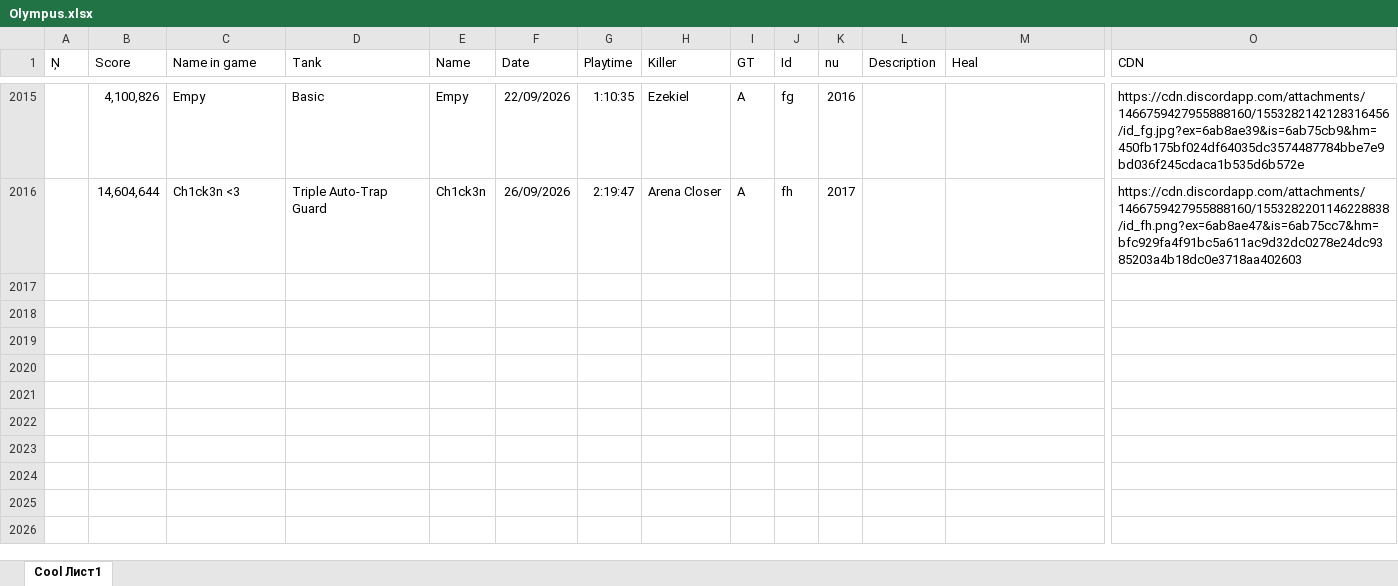
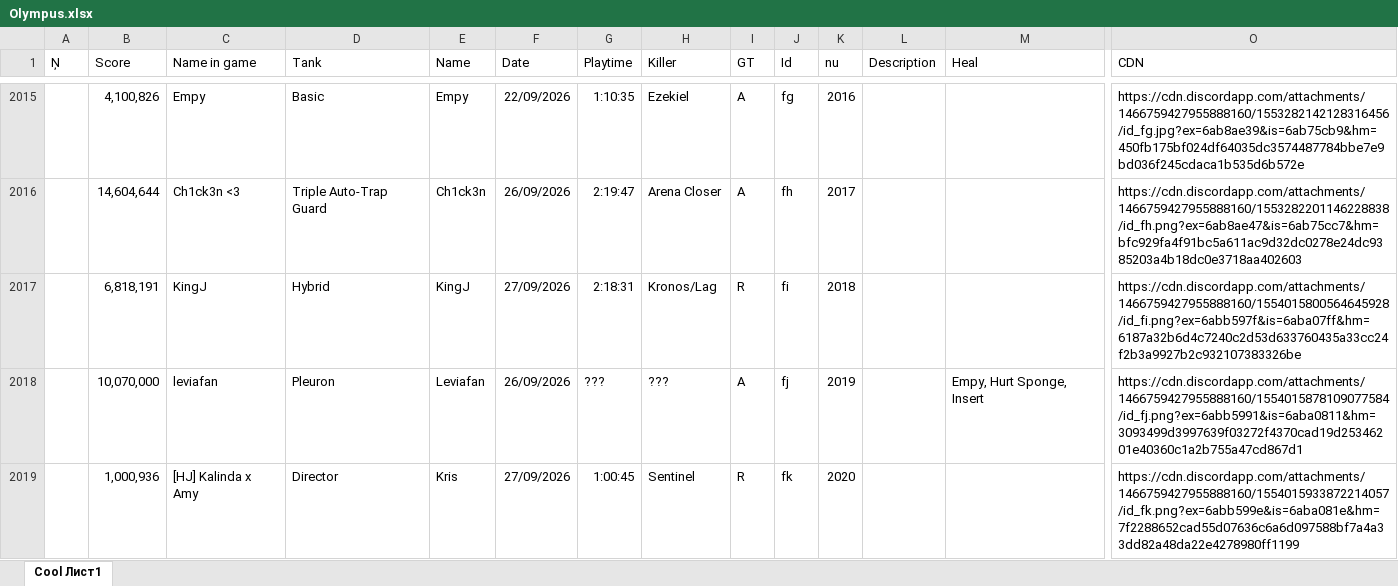
Before and after one commit to Tejmq/OlympusBot, an Excel workbook: data/Olympus.xlsx, sheet Cool Лист1, drawn as a sheet; only a part is shown, gaps mark what is left out; values as stored, in another font and other column widths than the file's, no borders; rows hold the shown columns only; the diff covers the shown part only; the diff names each change by its address in the sheet, - before the commit and + after, or states it on an @@ line.

Commit message:
Add files via upload

```diff
--- a/data/Olympus.xlsx (sheet Cool Лист1)
+++ b/data/Olympus.xlsx (sheet Cool Лист1)
+row 2017:  | 6,818,191 | KingJ | Hybrid | KingJ | 27/09/2026 | 2:18:31 | Kronos/Lag | R | fi | 2018 |  |  | https://cdn.discordapp.com/attachments/1466759427955888160/1554015800564645928/id_fi.png?ex=6abb597f&is=6aba07ff&hm=6187a32b6d4c7240c2d53d633760435a33cc24f2b3a9927b2c932107383326be
+row 2018:  | 10,070,000 | leviafan | Pleuron | Leviafan | 26/09/2026 | ??? | ??? | A | fj | 2019 |  | Empy, Hurt Sponge, Insert | https://cdn.discordapp.com/attachments/1466759427955888160/1554015878109077584/id_fj.png?ex=6abb5991&is=6aba0811&hm=3093499d3997639f03272f4370cad19d25346201e40360c1a2b755a47cd867d1
+row 2019:  | 1,000,936 | [HJ] Kalinda x Amy | Director | Kris | 27/09/2026 | 1:00:45 | Sentinel | R | fk | 2020 |  |  | https://cdn.discordapp.com/attachments/1466759427955888160/1554015933872214057/id_fk.png?ex=6abb599e&is=6aba081e&hm=7f2288652cad55d07636c6a6d097588bf7a4a33dd82a48da22e4278980ff1199
```
Also changed, not shown: 9 added rows and 2 edited cells elsewhere in this sheet.
